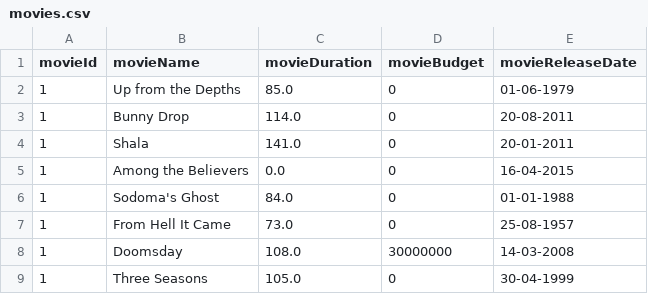
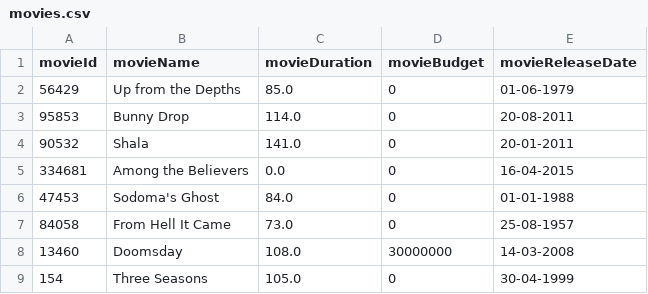
Before and after one commit to gui-alb/deisIMDB, a CSV file: test_files/movies.csv, drawn as a sheet.

```diff
--- a/test_files/movies.csv
+++ b/test_files/movies.csv
@@ -1,9 +1,9 @@
 movieId,movieName,movieDuration,movieBudget,movieReleaseDate
-1,Up from the Depths, 85.0,0 ,01-06-1979
-1,Bunny Drop, 114.0,0 ,20-08-2011
-1,Shala, 141.0,0 ,20-01-2011
-1,Among the Believers, 0.0,0 ,16-04-2015
-1,Sodoma's Ghost, 84.0,0 ,01-01-1988
-1,From Hell It Came, 73.0,0 ,25-08-1957
-1,Doomsday, 108.0,30000000 ,14-03-2008
-1,Three Seasons, 105.0,0 ,30-04-1999
+56429,Up from the Depths, 85.0,0 ,01-06-1979
+95853,Bunny Drop, 114.0,0 ,20-08-2011
+90532,Shala, 141.0,0 ,20-01-2011
+334681,Among the Believers, 0.0,0 ,16-04-2015
+47453,Sodoma's Ghost, 84.0,0 ,01-01-1988
+84058,From Hell It Came, 73.0,0 ,25-08-1957
+13460,Doomsday, 108.0,30000000 ,14-03-2008
+154,Three Seasons, 105.0,0 ,30-04-1999
```
Also changed, not shown: test_files/actors.csv, test_files/directors.csv, 9 other files.
